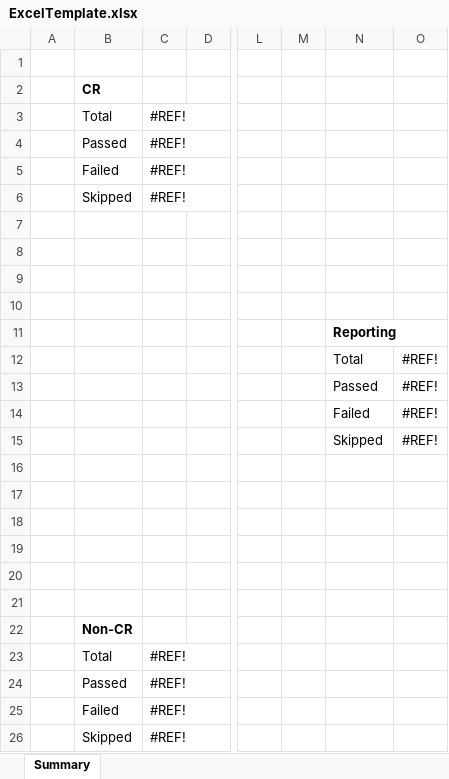
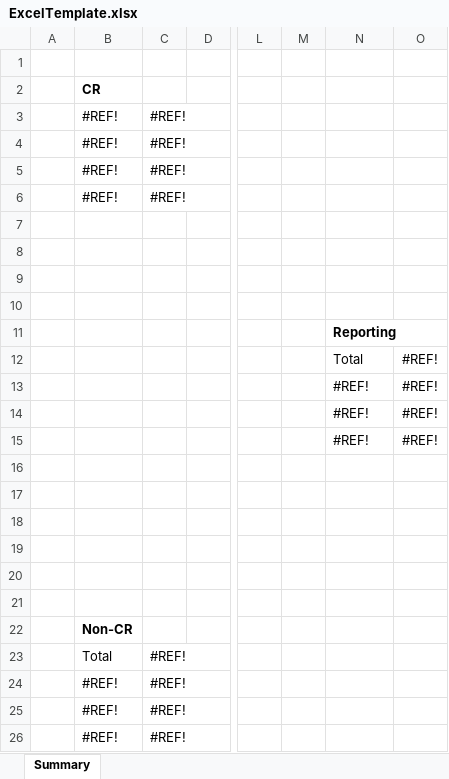
Before and after one commit to thuongdv/report-portal-report, an Excel workbook: report-template/ExcelTemplate.xlsx, sheet Summary, drawn as a sheet; only a part is shown, gaps mark what is left out; values as stored, in another font and other column widths than the file's, no borders; charts and pictures not drawn; the diff names each change by its address in the sheet, - before the commit and + after, or states it on an @@ line.

Commit message:
Update report template

```diff
--- a/report-template/ExcelTemplate.xlsx (sheet Summary)
+++ b/report-template/ExcelTemplate.xlsx (sheet Summary)
-B3: Total
+B3: #REF!
-B4: Passed
+B4: #REF!
-B5: Failed
+B5: #REF!
-B6: Skipped
+B6: #REF!
-N13: Passed
+N13: #REF!
-N14: Failed
+N14: #REF!
-N15: Skipped
+N15: #REF!
-B24: Passed
+B24: #REF!
-B25: Failed
+B25: #REF!
-B26: Skipped
+B26: #REF!
```
Also changed, not shown: charts or pictures.
